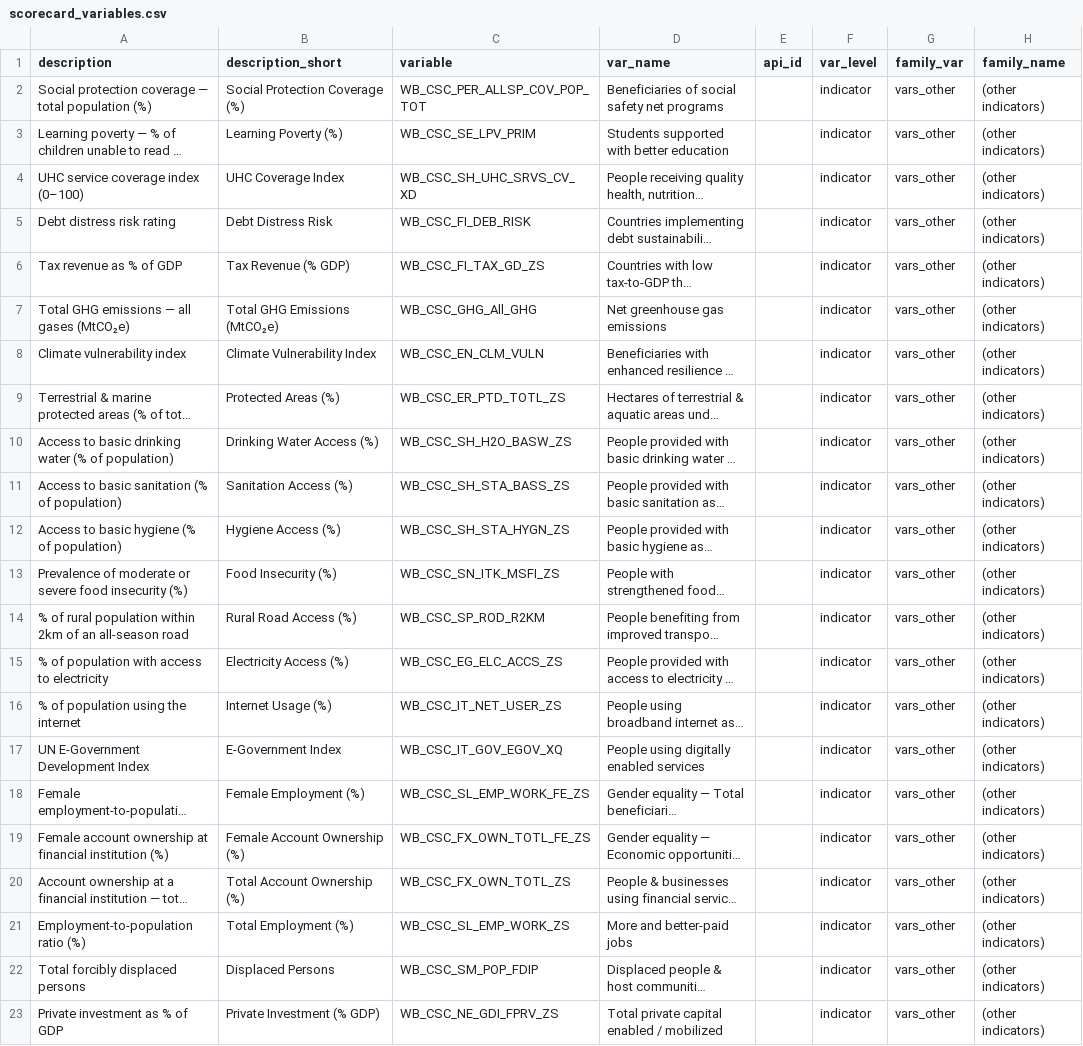
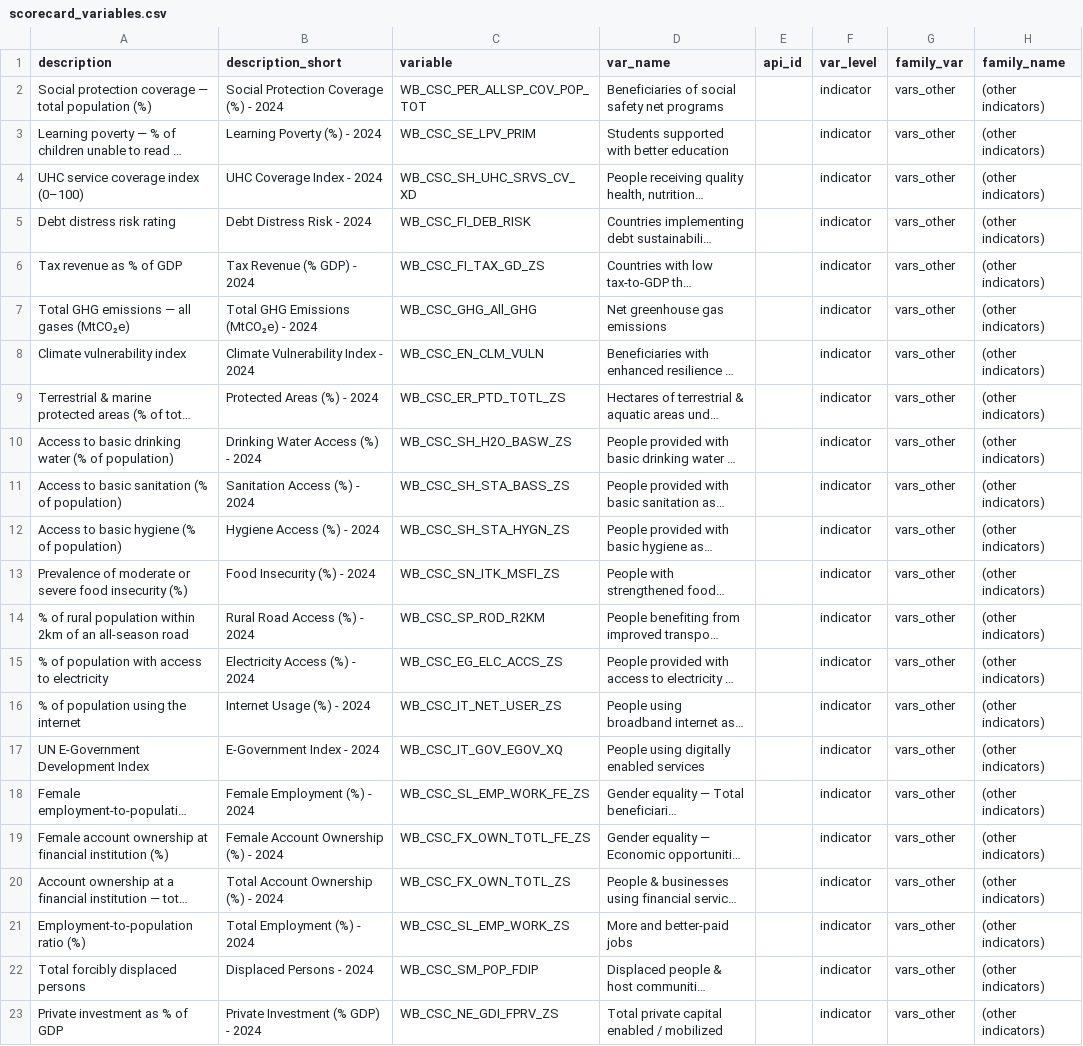
Before and after one commit to WB-PIDA-Data-Science-Shop/cliaretl, a CSV file: data-raw/input/csc/scorecard_variables.csv, drawn as a sheet; only a part is shown; long unchanged cells end in …; the diff names each change by its address in the sheet, - before the commit and + after, or states it on an @@ line.

```diff
--- a/data-raw/input/csc/scorecard_variables.csv
+++ b/data-raw/input/csc/scorecard_variables.csv
-B2 (description_short): Social Protection Coverage (%)
+B2 (description_short): Social Protection Coverage (%) - 2024
-B3 (description_short): Learning Poverty (%)
+B3 (description_short): Learning Poverty (%) - 2024
-B4 (description_short): UHC Coverage Index
+B4 (description_short): UHC Coverage Index - 2024
-B5 (description_short): Debt Distress Risk
+B5 (description_short): Debt Distress Risk - 2024
-B6 (description_short): Tax Revenue (% GDP)
+B6 (description_short): Tax Revenue (% GDP) - 2024
-B7 (description_short): Total GHG Emissions (MtCO₂e)
+B7 (description_short): Total GHG Emissions (MtCO₂e) - 2024
-B8 (description_short): Climate Vulnerability Index
+B8 (description_short): Climate Vulnerability Index - 2024
-B9 (description_short): Protected Areas (%)
+B9 (description_short): Protected Areas (%) - 2024
-B10 (description_short): Drinking Water Access (%)
+B10 (description_short): Drinking Water Access (%) - 2024
-B11 (description_short): Sanitation Access (%)
+B11 (description_short): Sanitation Access (%) - 2024
-B12 (description_short): Hygiene Access (%)
+B12 (description_short): Hygiene Access (%) - 2024
-B13 (description_short): Food Insecurity (%)
+B13 (description_short): Food Insecurity (%) - 2024
-B14 (description_short): Rural Road Access (%)
+B14 (description_short): Rural Road Access (%) - 2024
-B15 (description_short): Electricity Access (%)
+B15 (description_short): Electricity Access (%) - 2024
-B16 (description_short): Internet Usage (%)
+B16 (description_short): Internet Usage (%) - 2024
-B17 (description_short): E-Government Index
+B17 (description_short): E-Government Index - 2024
-B18 (description_short): Female Employment (%)
+B18 (description_short): Female Employment (%) - 2024
-B19 (description_short): Female Account Ownership (%)
+B19 (description_short): Female Account Ownership (%) - 2024
-B20 (description_short): Total Account Ownership (%)
+B20 (description_short): Total Account Ownership (%) - 2024
-B21 (description_short): Total Employment (%)
+B21 (description_short): Total Employment (%) - 2024
-B22 (description_short): Displaced Persons
+B22 (description_short): Displaced Persons - 2024
-B23 (description_short): Private Investment (% GDP)
+B23 (description_short): Private Investment (% GDP) - 2024
```
Also changed, not shown: 8 other files.
